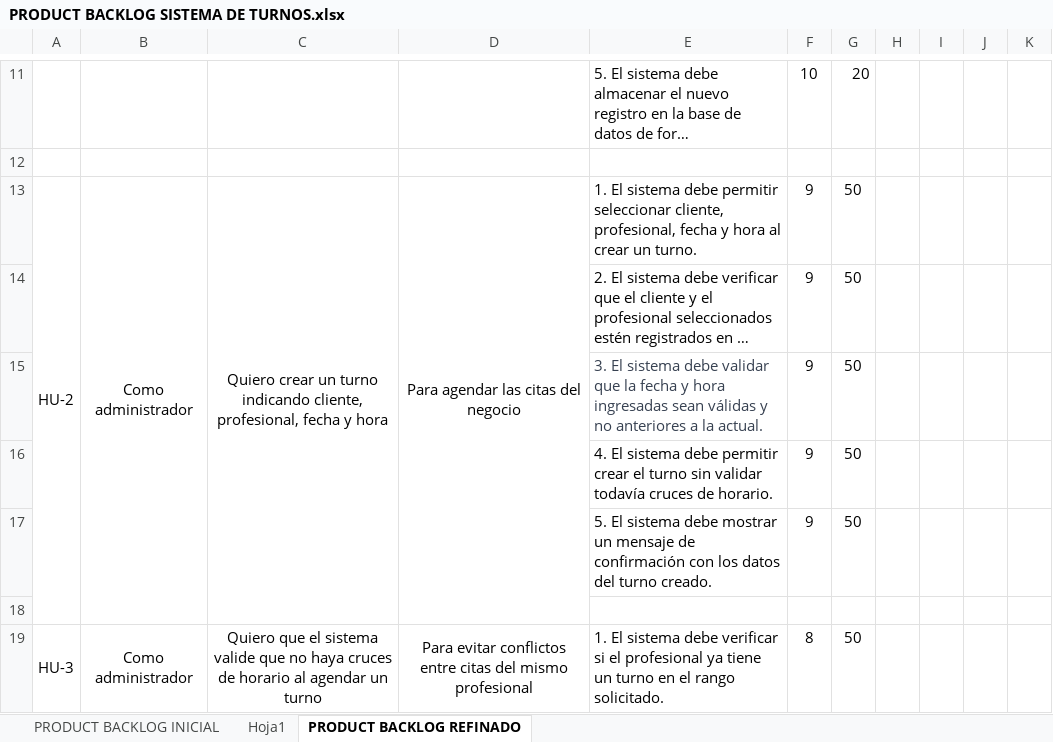
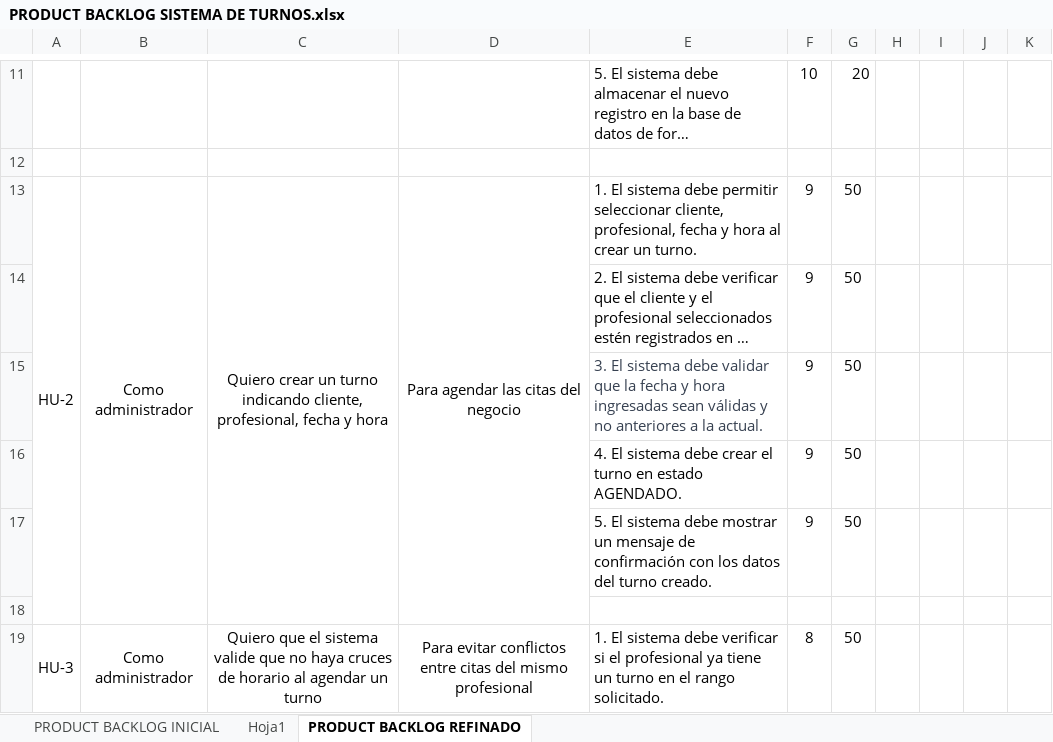
Before and after one commit to Jhorm4nnn/Chronos-Domain-Service, an Excel workbook: docs/PRODUCT BACKLOG SISTEMA DE TURNOS.xlsx, sheet PRODUCT BACKLOG REFINADO, drawn as a sheet; only a part is shown, gaps mark what is left out; long unchanged cells end in …; values as stored, in another font and other column widths than the file's, no borders; the diff names each change by its address in the sheet, - before the commit and + after, or states it on an @@ line.

```diff
--- a/docs/PRODUCT BACKLOG SISTEMA DE TURNOS.xlsx (sheet PRODUCT BACKLOG REFINADO)
+++ b/docs/PRODUCT BACKLOG SISTEMA DE TURNOS.xlsx (sheet PRODUCT BACKLOG REFINADO)
-E16: …sistema debe permitir crear el turno sin validar todavía cruces de horario.
+E16: …sistema debe crear el turno en estado AGENDADO.
```
Also changed, not shown: sheet PRODUCT BACKLOG INICIAL.
